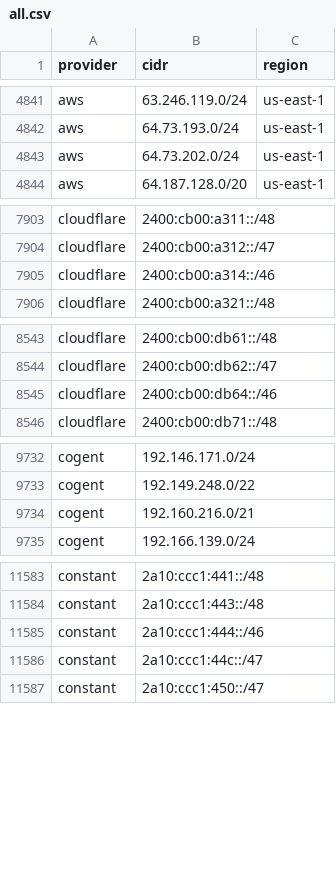
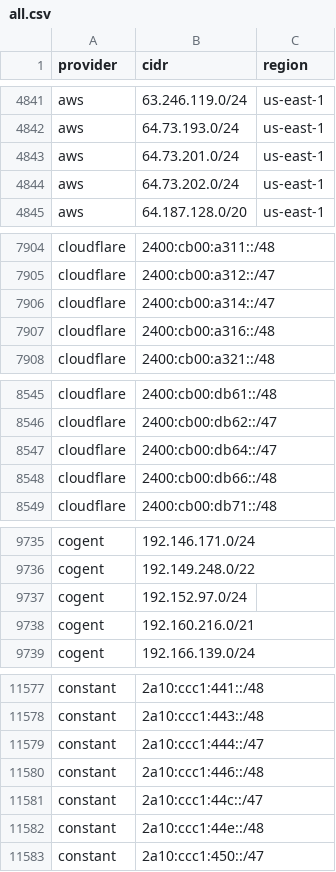
Before and after one commit to 123jjck/cdn-ip-ranges, a CSV file: all/all.csv, drawn as a sheet; only a part is shown, gaps mark what is left out; the diff covers the shown part only.

```diff
--- a/all/all.csv
+++ b/all/all.csv
@@ -4842,2 +4842,3 @@ aws,63.246.119.0/24,us-east-1
 aws,64.73.193.0/24,us-east-1
+aws,64.73.201.0/24,us-east-1
 aws,64.73.202.0/24,us-east-1
@@ -7904,3 +7905,4 @@ cloudflare,2400:cb00:a311::/48,
 cloudflare,2400:cb00:a312::/47,
-cloudflare,2400:cb00:a314::/46,
+cloudflare,2400:cb00:a314::/47,
+cloudflare,2400:cb00:a316::/48,
 cloudflare,2400:cb00:a321::/48,
@@ -8544,3 +8546,4 @@ cloudflare,2400:cb00:db61::/48,
 cloudflare,2400:cb00:db62::/47,
-cloudflare,2400:cb00:db64::/46,
+cloudflare,2400:cb00:db64::/47,
+cloudflare,2400:cb00:db66::/48,
 cloudflare,2400:cb00:db71::/48,
@@ -9733,2 +9736,3 @@ cogent,192.146.171.0/24,
 cogent,192.149.248.0/22,
+cogent,192.152.97.0/24,
 cogent,192.160.216.0/21,
@@ -11584,4 +11578,6 @@ constant,2a10:ccc1:441::/48,
 constant,2a10:ccc1:443::/48,
-constant,2a10:ccc1:444::/46,
+constant,2a10:ccc1:444::/47,
+constant,2a10:ccc1:446::/48,
 constant,2a10:ccc1:44c::/47,
+constant,2a10:ccc1:44e::/48,
 constant,2a10:ccc1:450::/47,
```
Also changed, not shown: 4 added rows, 13 removed rows and 4 edited cells elsewhere in this file, 41 other files.
